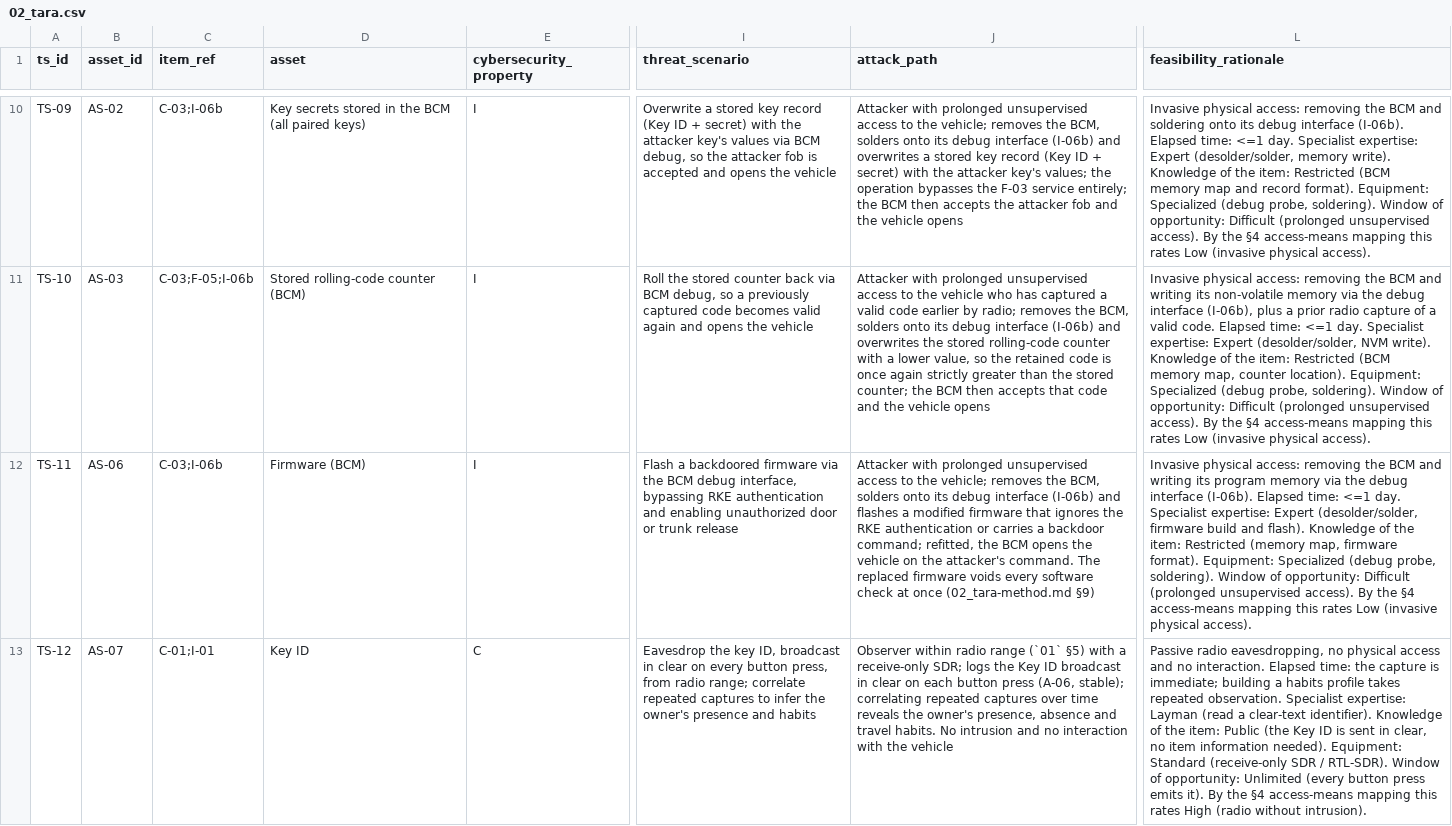
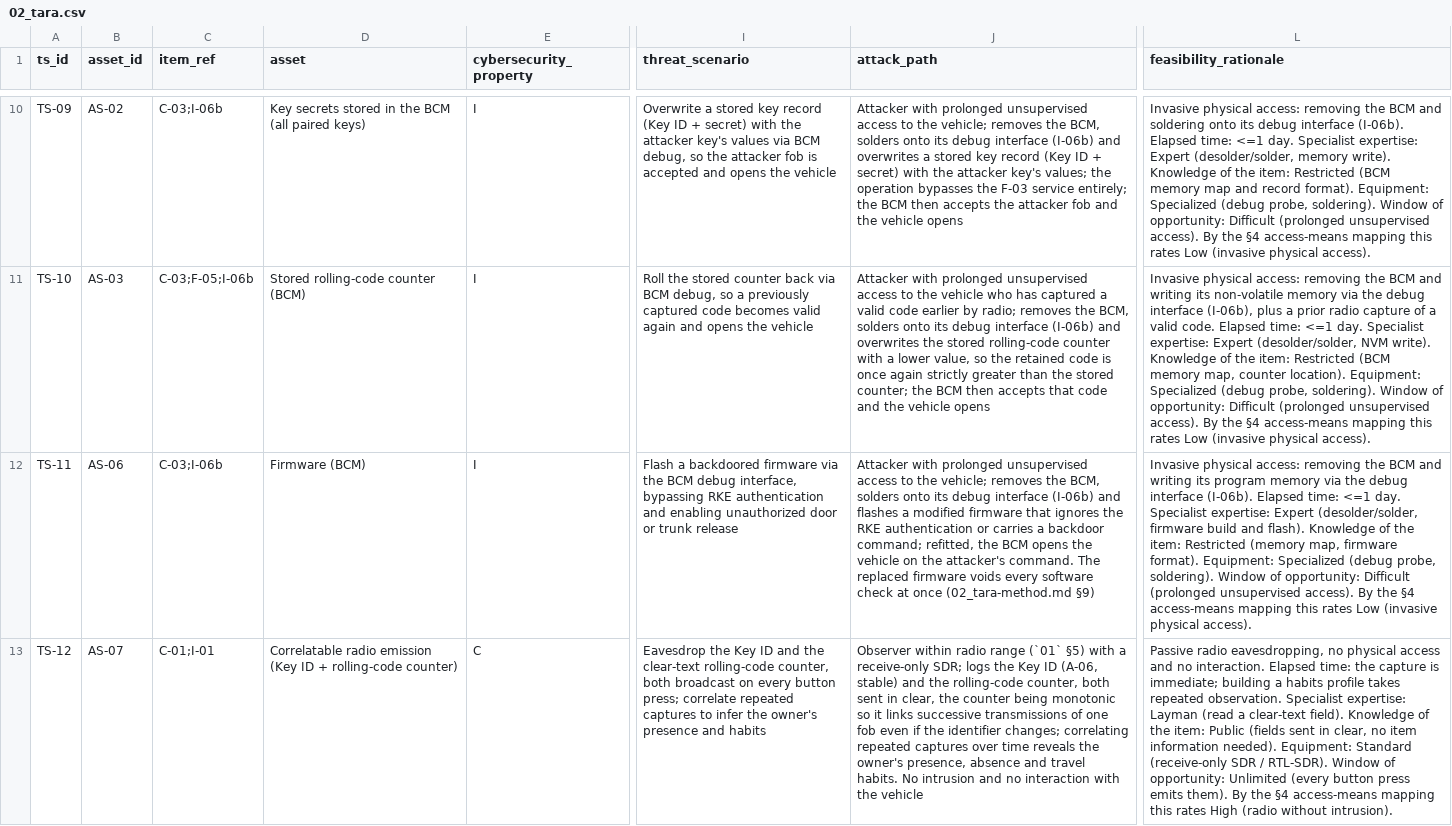
Before and after one commit to pixel-alt/TARA-ISO21434-RKE, a CSV file: 02_tara.csv, drawn as a sheet; only a part is shown, gaps mark what is left out; the diff names each change by its address in the sheet, - before the commit and + after, or states it on an @@ line.

Commit message:
R2-3 + catch-up: CSG-07 over all observable fields; README/CHANGELOG to 12/12

```diff
--- a/02_tara.csv
+++ b/02_tara.csv
-D13 (asset): Key ID
+D13 (asset): Correlatable radio emission (Key ID + rolling-code counter)
-I13 (threat_scenario): Eavesdrop the key ID, broadcast in clear on every button press, from radio range; correlate repeated…
+I13 (threat_scenario): Eavesdrop the Key ID and the clear-text rolling-code counter, both broadcast on every button press; correlate repeated…
-J13 (attack_path): …Key ID broadcast in clear on each button press (A-06, stable); correlating repeated…
+J13 (attack_path): …Key ID (A-06, stable) and the rolling-code counter, both sent in clear, the counter being monotonic so it links successive transmissions of one fob even if the identifier changes; correlating repeated…
-L13 (feasibility_rationale): …a clear-text identifier). Knowledge of the item: Public (the Key ID is sent in clear, no item information needed). Equipment: Standard (receive-only SDR / RTL-SDR). Window of opportunity: Unlimited (every button press emits it). By the…
+L13 (feasibility_rationale): …a clear-text field). Knowledge of the item: Public (fields sent in clear, no item information needed). Equipment: Standard (receive-only SDR / RTL-SDR). Window of opportunity: Unlimited (every button press emits them). By the…
```
Also changed, not shown: 04_traceability-matrix.csv, 6 other files.
